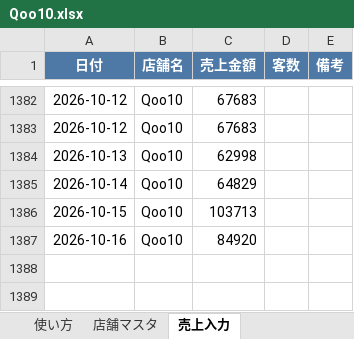
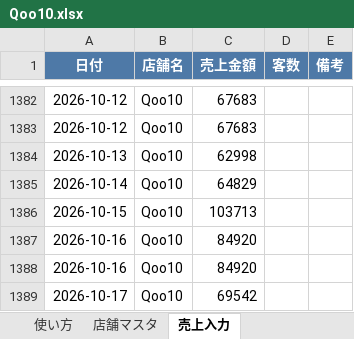
Before and after one commit to bossbossec-coder/bigboss-special-page, an Excel workbook: dashboard/data/incoming/Qoo10.xlsx, sheet 売上入力, drawn as a sheet; only a part is shown, gaps mark what is left out; values as stored, in another font and other column widths than the file's, no borders; the diff names each change by its address in the sheet, - before the commit and + after, or states it on an @@ line.

Commit message:
売上データ追加: Qoo10.xlsx（自動アップロード）

```diff
--- a/dashboard/data/incoming/Qoo10.xlsx (sheet 売上入力)
+++ b/dashboard/data/incoming/Qoo10.xlsx (sheet 売上入力)
+row 1388: 2026-10-16 | Qoo10 | 84920
+row 1389: 2026-10-17 | Qoo10 | 69542
```
